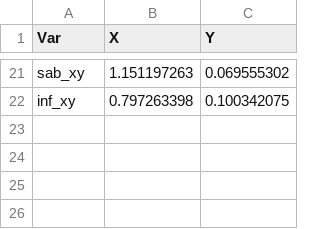
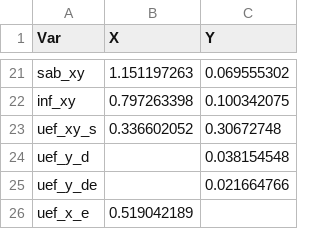
Before and after one commit to 13241/Ymage, a CSV file: ratio_coordinates.csv, drawn as a sheet; only a part is shown, gaps mark what is left out.

```diff
--- a/ratio_coordinates.csv
+++ b/ratio_coordinates.csv
@@ -22 +22,5 @@ sab_xy;1.151197263;0.069555302
 inf_xy;0.797263398;0.100342075
+uef_xy_s;0.336602052;0.30672748
+uef_y_d;;0.038154548
+uef_y_de;;0.021664766
+uef_x_e;0.519042189;
```
Also changed, not shown: 2 other files.
